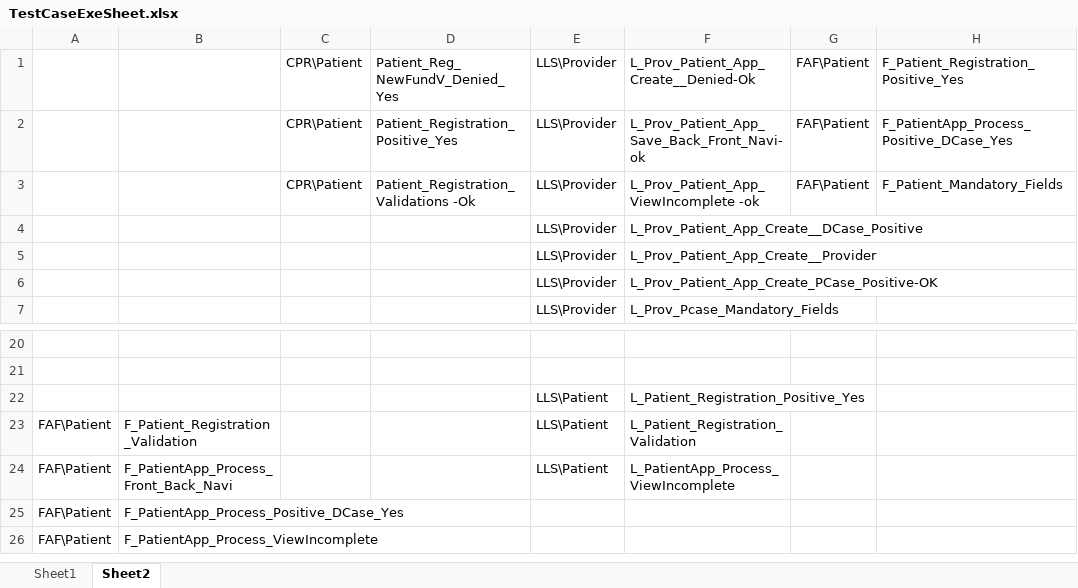
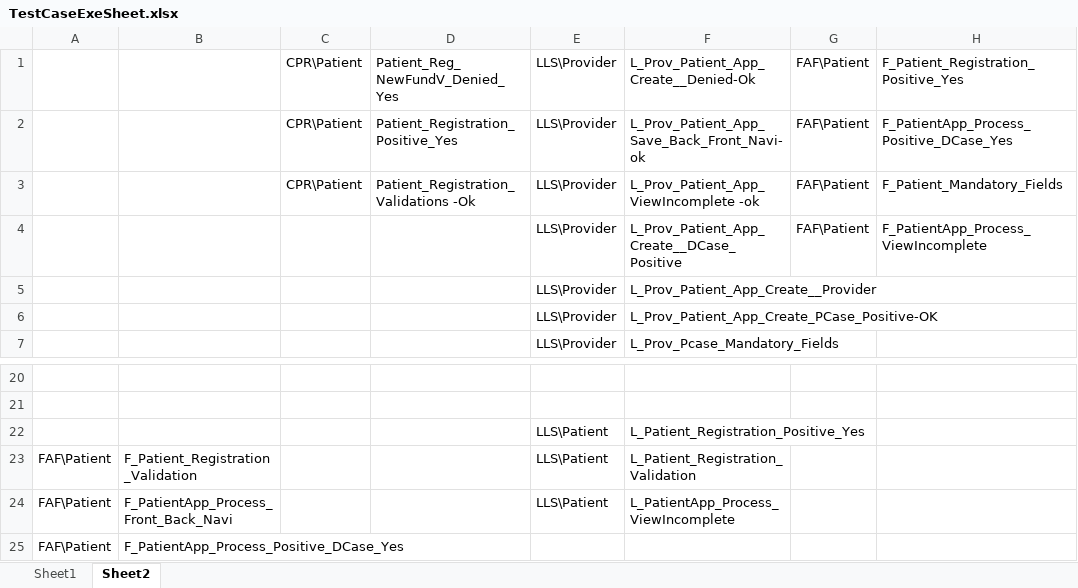
Before and after one commit to sbabupresidency1/fipsar_automation, an Excel workbook: QA/testcases/TestCaseExeSheet.xlsx, sheet Sheet2, drawn as a sheet; only a part is shown, gaps mark what is left out; values as stored, in another font and other column widths than the file's, no borders; the diff names each change by its address in the sheet, - before the commit and + after, or states it on an @@ line.

```diff
--- a/QA/testcases/TestCaseExeSheet.xlsx (sheet Sheet2)
+++ b/QA/testcases/TestCaseExeSheet.xlsx (sheet Sheet2)
-G4: (empty)
+G4: FAF\Patient
-H4: (empty)
+H4: F_PatientApp_Process_ViewIncomplete
-row 26: FAF\Patient | F_PatientApp_Process_ViewIncomplete
```
Also changed, not shown: sheet Sheet1, QA/testcases/CPR/Patient/PatientApp_Process_Positive_PCase_Yes.xlsx, QA/testcases/LLS/Provider/L_Prov_Patient_App_Create__Provider.xlsx, 3 other files.
